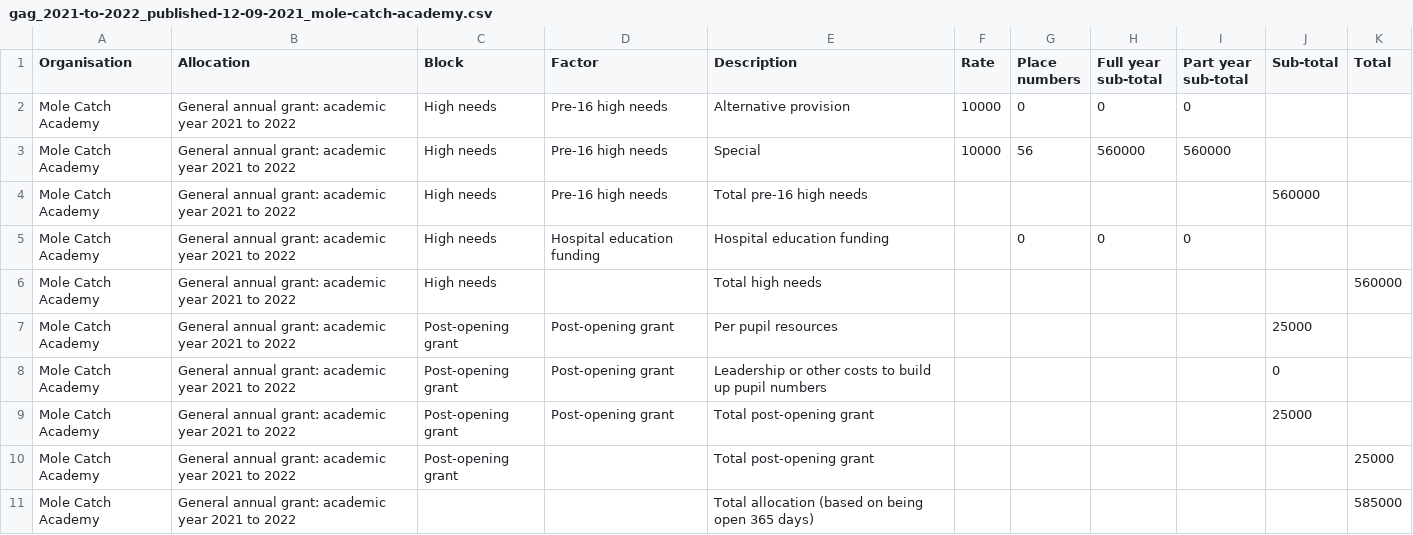
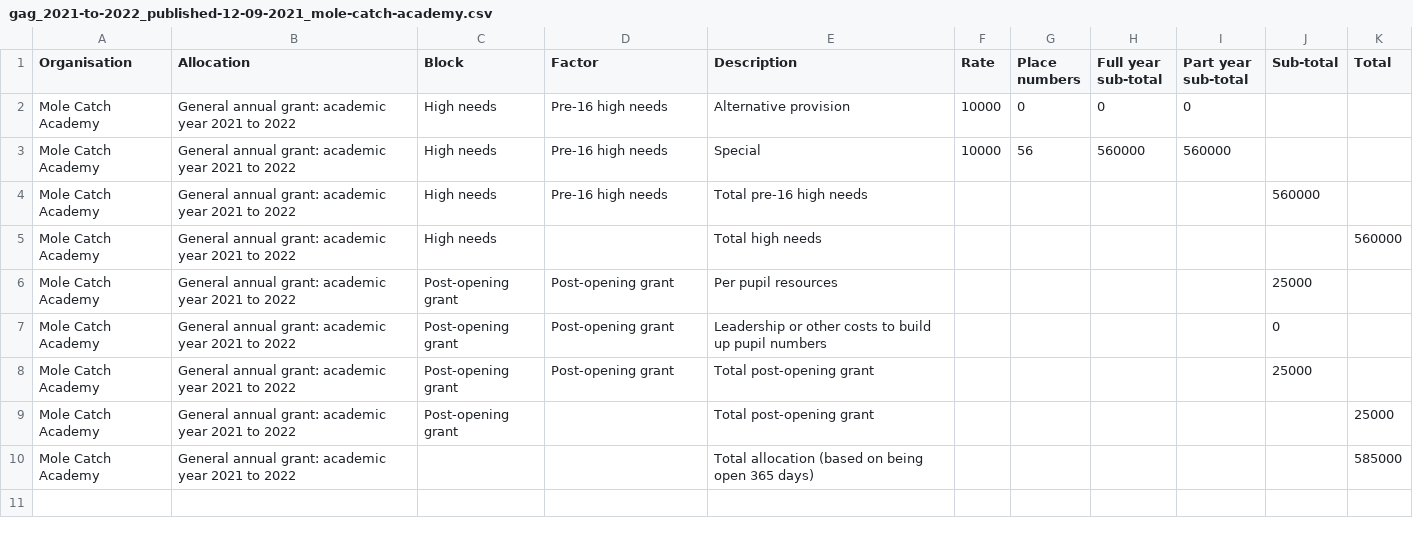
Before and after one commit to SkillsFundingAgency/sfs-sitedesign, a CSV file: app/assets/documents/beta/v112-0-0/signed-in/external/allocation-statements/general-annual-grant/funding-breakdown-4/gag_2021-to-2022_published-12-09-2021_mole-catch-academy.csv, drawn as a sheet.

Commit message:
Made the business requested design changes to allocation statements (GAG) pages showing reception uplift.

```diff
--- a/app/assets/documents/beta/v112-0-0/signed-in/external/allocation-statements/general-annual-grant/funding-breakdown-4/gag_2021-to-2022_published-12-09-2021_mole-catch-academy.csv
+++ b/app/assets/documents/beta/v112-0-0/signed-in/external/allocation-statements/general-annual-grant/funding-breakdown-4/gag_2021-to-2022_published-12-09-2021_mole-catch-academy.csv
@@ -4,3 +4,2 @@ Mole Catch Academy,General annual grant: academic year 2021 to 2022,High needs,P
 Mole Catch Academy,General annual grant: academic year 2021 to 2022,High needs,Pre-16 high needs,Total pre-16 high needs,,,,,560000,
-Mole Catch Academy,General annual grant: academic year 2021 to 2022,High needs,Hospital education funding,Hospital education funding,,0,0,0,,
 Mole Catch Academy,General annual grant: academic year 2021 to 2022,High needs,,Total high needs,,,,,,560000
```
Also changed, not shown: app/assets/documents/beta/v112-0-0/signed-in/external/allocation-statements/general-annual-grant/funding-breakdown-6/gag_2021-to-2022_published-12-09-2021_mole-catch-academy.csv, 4 other files.
